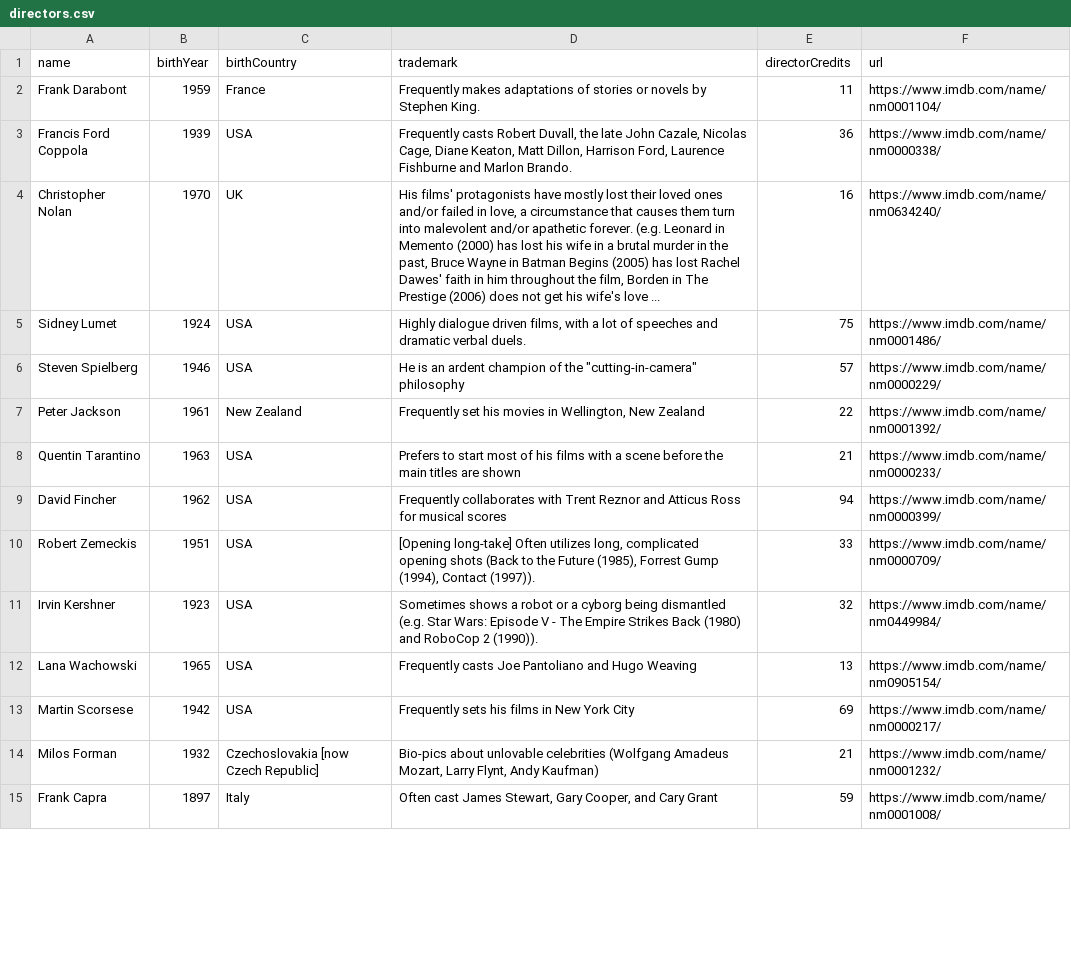
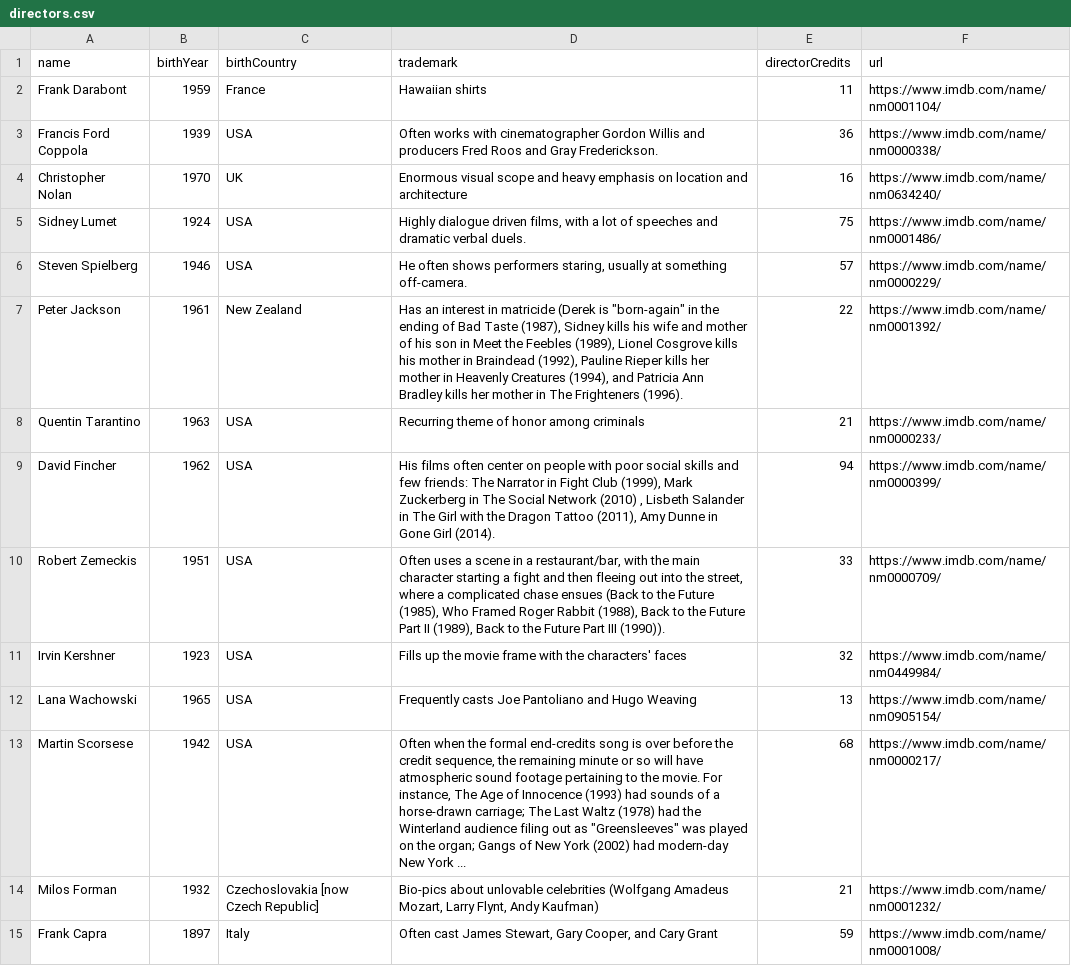
Before and after one commit to SashaKenkre/si507_final_project, a CSV file: directors.csv, drawn as a sheet; only a part is shown; the diff covers the shown part only.

```diff
--- a/directors.csv
+++ b/directors.csv
@@ -1,14 +1,14 @@
 name,birthYear,birthCountry,trademark,directorCredits,url
-Frank Darabont,1959,France,Frequently makes adaptations of stories or novels by Stephen King.,11,https://www.imdb.com/name/nm0001104/
-Francis Ford Coppola,1939,USA,"Frequently casts Robert Duvall, the late John Cazale, Nicolas Cage, Diane Keaton, Matt Dillon, Harrison Ford, Laurence Fishburne and Marlon Brando.",36,https://www.imdb.com/name/nm0000338/
-Christopher Nolan,1970,UK,"His films' protagonists have mostly lost their loved ones and/or failed in love, a circumstance that causes them turn into malevolent and/or apathetic forever. (e.g. Leonard in Memento (2000) has lost his wife in a brutal murder in the past, Bruce Wayne in Batman Begins (2005) has lost Rachel Dawes' faith in him throughout the film, Borden in The Prestige (2006) does not get his wife's love ...",16,https://www.imdb.com/name/nm0634240/
+Frank Darabont,1959,France,Hawaiian shirts,11,https://www.imdb.com/name/nm0001104/
+Francis Ford Coppola,1939,USA,Often works with cinematographer Gordon Willis and producers Fred Roos and Gray Frederickson.,36,https://www.imdb.com/name/nm0000338/
+Christopher Nolan,1970,UK,Enormous visual scope and heavy emphasis on location and architecture,16,https://www.imdb.com/name/nm0634240/
 Sidney Lumet,1924,USA,"Highly dialogue driven films, with a lot of speeches and dramatic verbal duels.",75,https://www.imdb.com/name/nm0001486/
-Steven Spielberg,1946,USA,"He is an ardent champion of the ""cutting-in-camera"" philosophy",57,https://www.imdb.com/name/nm0000229/
-Peter Jackson,1961,New Zealand,"Frequently set his movies in Wellington, New Zealand",22,https://www.imdb.com/name/nm0001392/
-Quentin Tarantino,1963,USA,Prefers to start most of his films with a scene before the main titles are shown,21,https://www.imdb.com/name/nm0000233/
-David Fincher,1962,USA,Frequently collaborates with Trent Reznor and Atticus Ross for musical scores,94,https://www.imdb.com/name/nm0000399/
-Robert Zemeckis,1951,USA,"[Opening long-take] Often utilizes long, complicated opening shots (Back to the Future (1985), Forrest Gump (1994), Contact (1997)).",33,https://www.imdb.com/name/nm0000709/
-Irvin Kershner,1923,USA,Sometimes shows a robot or a cyborg being dismantled (e.g. Star Wars: Episode V - The Empire Strikes Back (1980) and RoboCop 2 (1990)).,32,https://www.imdb.com/name/nm0449984/
+Steven Spielberg,1946,USA,"He often shows performers staring, usually at something off-camera.",57,https://www.imdb.com/name/nm0000229/
+Peter Jackson,1961,New Zealand,"Has an interest in matricide (Derek is ""born-again"" in the ending of Bad Taste (1987), Sidney kills his wife and mother of his son in Meet the Feebles (1989), Lionel Cosgrove kills his mother in Braindead (1992), Pauline Rieper kills her mother in Heavenly Creatures (1994), and Patricia Ann Bradley kills her mother in The Frighteners (1996).",22,https://www.imdb.com/name/nm0001392/
+Quentin Tarantino,1963,USA,Recurring theme of honor among criminals,21,https://www.imdb.com/name/nm0000233/
+David Fincher,1962,USA,"His films often center on people with poor social skills and few friends: The Narrator in Fight Club (1999), Mark Zuckerberg in The Social Network (2010) , Lisbeth Salander in The Girl with the Dragon Tattoo (2011), Amy Dunne in Gone Girl (2014).",94,https://www.imdb.com/name/nm0000399/
+Robert Zemeckis,1951,USA,"Often uses a scene in a restaurant/bar, with the main character starting a fight and then fleeing out into the street, where a complicated chase ensues (Back to the Future (1985), Who Framed Roger Rabbit (1988), Back to the Future Part II (1989), Back to the Future Part III (1990)).",33,https://www.imdb.com/name/nm0000709/
+Irvin Kershner,1923,USA,Fills up the movie frame with the characters' faces,32,https://www.imdb.com/name/nm0449984/
 Lana Wachowski,1965,USA,Frequently casts Joe Pantoliano and Hugo Weaving,13,https://www.imdb.com/name/nm0905154/
-Martin Scorsese,1942,USA,Frequently sets his films in New York City,69,https://www.imdb.com/name/nm0000217/
+Martin Scorsese,1942,USA,"Often when the formal end-credits song is over before the credit sequence, the remaining minute or so will have atmospheric sound footage pertaining to the movie. For instance, The Age of Innocence (1993) had sounds of a horse-drawn carriage; The Last Waltz (1978) had the Winterland audience filing out as ""Greensleeves"" was played on the organ; Gangs of New York (2002) had modern-day New York ...",68,https://www.imdb.com/name/nm0000217/
 Milos Forman,1932,Czechoslovakia [now Czech Republic],"Bio-pics about unlovable celebrities (Wolfgang Amadeus Mozart, Larry Flynt, Andy Kaufman)",21,https://www.imdb.com/name/nm0001232/
```
Also changed, not shown: 9 added rows, 9 removed rows, 1 moved row and 63 edited cells elsewhere in this file, movie_info.csv, 14 other files.
